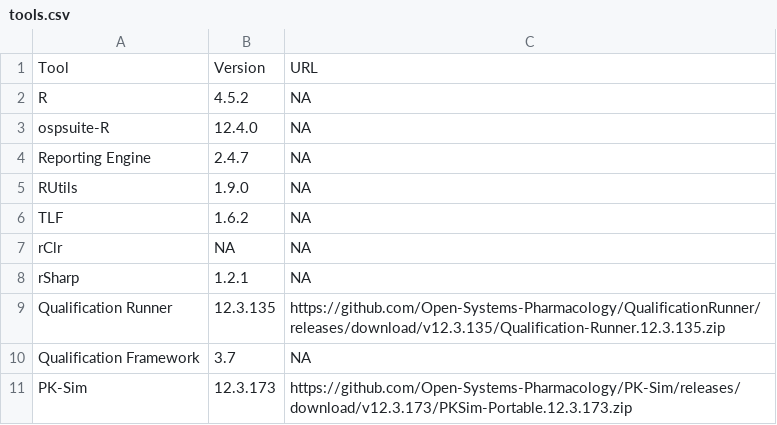
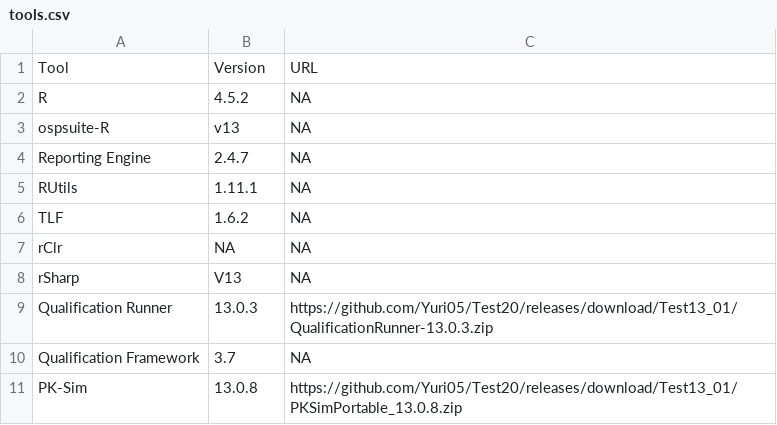
Before and after one commit to Open-Systems-Pharmacology/OSP-PBPK-Model-Library, a CSV file: tools.csv, drawn as a sheet.

Commit message:
Update tools.csv

```diff
--- a/tools.csv
+++ b/tools.csv
@@ -2,10 +2,10 @@ Tool,Version,URL
 R,4.5.2,NA
-ospsuite-R,12.4.0,NA
+ospsuite-R,v13,NA
 Reporting Engine,2.4.7,NA
-RUtils,1.9.0,NA
+RUtils,1.11.1,NA
 TLF,1.6.2,NA
 rClr,NA,NA
-rSharp,1.2.1,NA
-Qualification Runner,12.3.135,https://github.com/Open-Systems-Pharmacology/QualificationRunner/releases/download/v12.3.135/Qualification-Runner.12.3.135.zip
+rSharp,V13,NA
+Qualification Runner,13.0.3,https://github.com/Yuri05/Test20/releases/download/Test13_01/QualificationRunner-13.0.3.zip
 Qualification Framework,3.7,NA
-PK-Sim,12.3.173,https://github.com/Open-Systems-Pharmacology/PK-Sim/releases/download/v12.3.173/PKSim-Portable.12.3.173.zip
+PK-Sim,13.0.8,https://github.com/Yuri05/Test20/releases/download/Test13_01/PKSimPortable_13.0.8.zip
```
